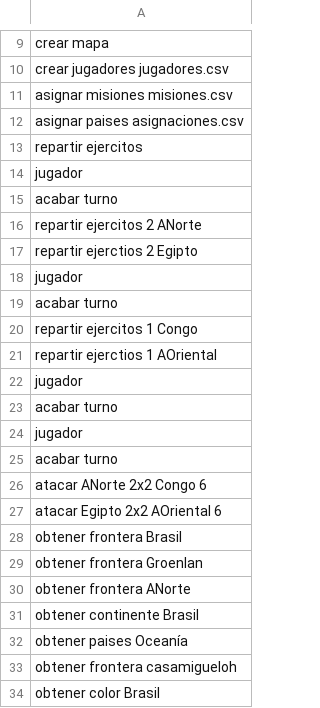
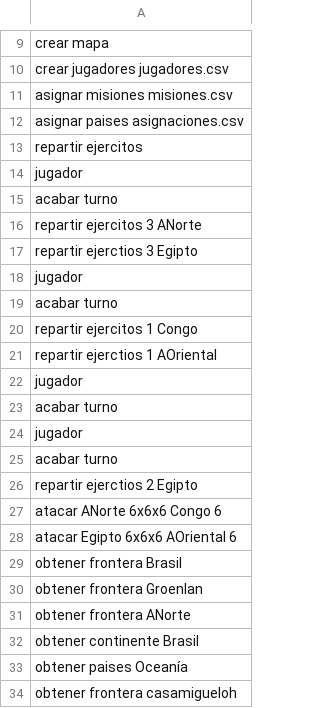
Before and after one commit to miguel-mendez-martinez/Risk2020, a CSV file: comandos.csv, drawn as a sheet; only a part is shown, gaps mark what is left out; the shorter side is filled out with more unchanged rows.

```diff
--- a/comandos.csv
+++ b/comandos.csv
@@ -15,4 +15,4 @@ jugador
 acabar turno
-repartir ejercitos 2 ANorte
-repartir ejerctios 2 Egipto
+repartir ejercitos 3 ANorte
+repartir ejerctios 3 Egipto
 jugador
@@ -25,4 +25,5 @@ jugador
 acabar turno
-atacar ANorte 2x2 Congo 6
-atacar Egipto 2x2 AOriental 6
+repartir ejerctios 2 Egipto
+atacar ANorte 6x6x6 Congo 6
+atacar Egipto 6x6x6 AOriental 6
 obtener frontera Brasil
```
Also changed, not shown: 3 other files.
